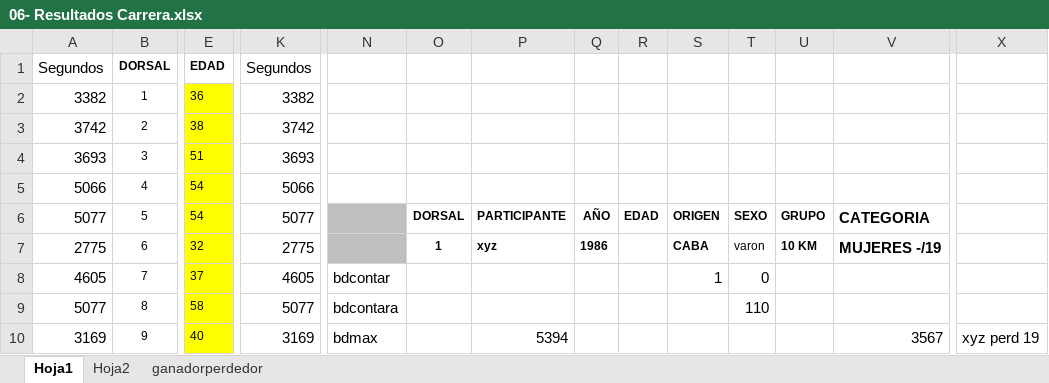
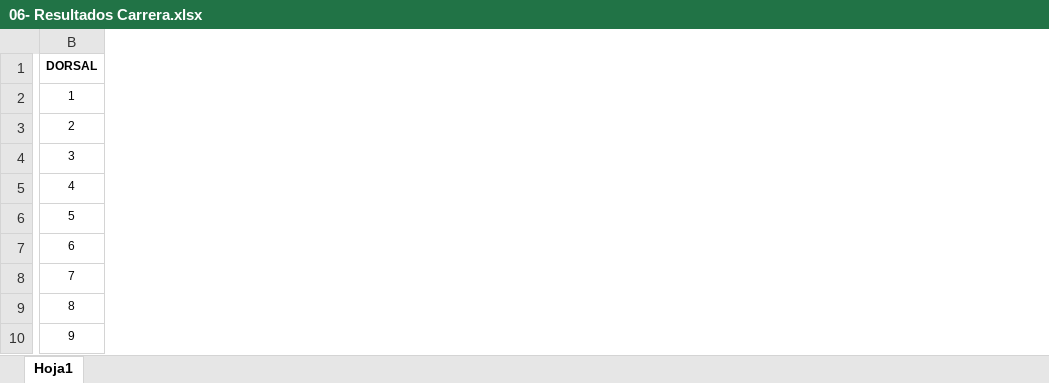
Before and after one commit to marceloabelda/excel, an Excel workbook: 06- Resultados Carrera.xlsx, sheet Hoja1, drawn as a sheet; only a part is shown, gaps mark what is left out; values as stored, in another font and other column widths than the file's, no borders; removed rows and columns are numbered as before the commit, all else as after; the diff covers the shown part only; the diff names each change by its address in the sheet, - before the commit and + after, or states it on an @@ line.

Commit message:
Add files via upload

```diff
--- a/06- Resultados Carrera.xlsx (sheet Hoja1)
+++ b/06- Resultados Carrera.xlsx (sheet Hoja1)
-sheet tab: Hoja2
-sheet tab: ganadorperdedor
-column A (Segundos), rows 2-10: 3382 | 3742 | 3693 | 5066 | 5077 | 2775 | 4605 | 5077 | 3169
-column E (EDAD), rows 2-10: 36 | 38 | 51 | 54 | 54 | 32 | 37 | 58 | 40
-column K (Segundos), rows 2-10: 3382 | 3742 | 3693 | 5066 | 5077 | 2775 | 4605 | 5077 | 3169
-column N, rows 8-10: bdcontar | bdcontara | bdmax
-column O, rows 6-7: DORSAL | 1
-column P, rows 6-10: PARTICIPANTE | xyz |  |  | 5394
-column Q, rows 6-7: AÑO | 1986
-column R, row 6: EDAD
-column S, rows 6-8: ORIGEN | CABA | 1
-column T, rows 6-9: SEXO | varon | 0 | 110
-column U, rows 6-7: GRUPO | 10 KM
-column V, rows 6-10: CATEGORIA | MUJERES -/19 |  |  | 3567
-column X, row 10: xyz perd 19
```
Also changed, not shown: 2 added columns and 3 removed columns elsewhere in this sheet.
